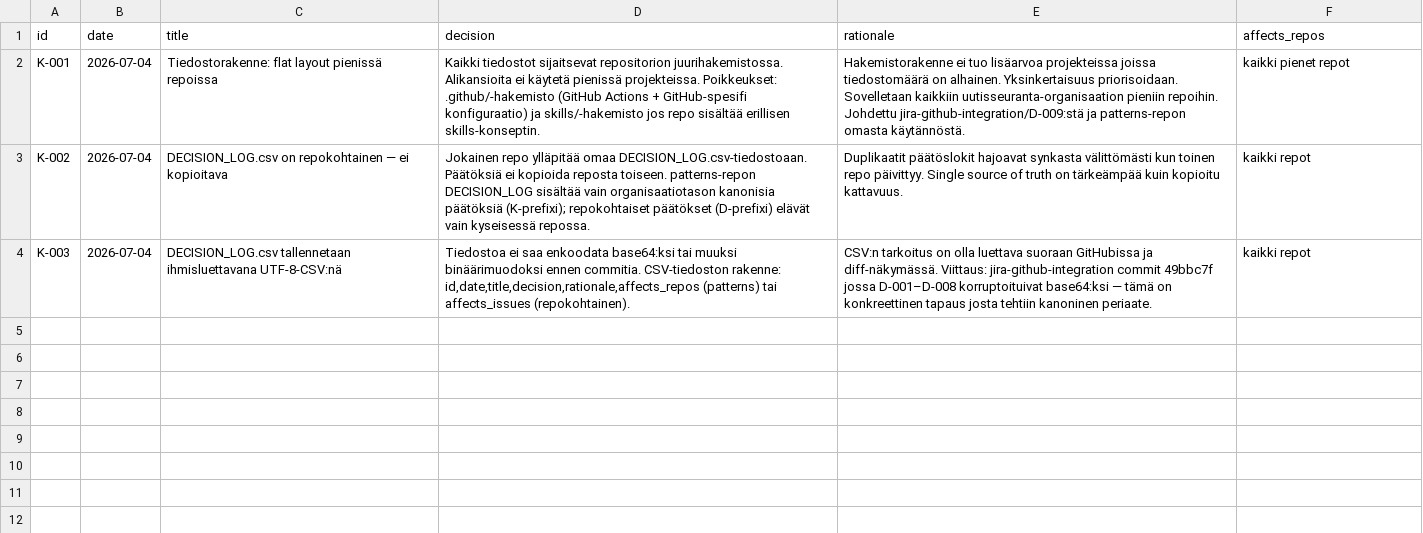
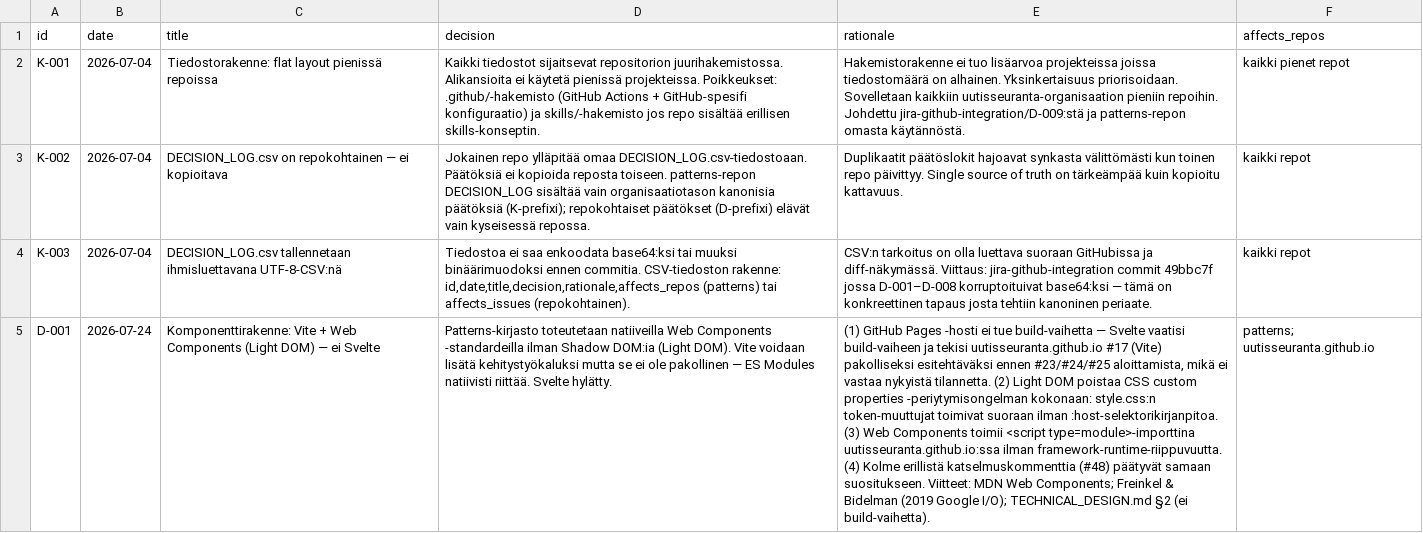
Before and after one commit to uutisseuranta/patterns, a CSV file: DECISION_LOG.csv, drawn as a sheet; the diff names each change by its address in the sheet, - before the commit and + after, or states it on an @@ line.

Commit message:
chore: kirjaa arkkitehtuuripäätös D-001 (Web Components, Light DOM) DECISION_LOG.csv:hen — closes #48

```diff
--- a/DECISION_LOG.csv
+++ b/DECISION_LOG.csv
+row 5: D-001 | 2026-07-24 | Komponenttirakenne: Vite + Web Components (Light DOM) — ei Svelte | Patterns-kirjasto toteutetaan natiiveilla Web Components -standardeilla ilman Shadow DOM:ia (Light DOM). Vite voidaan lisätä kehitystyökaluksi mutta se ei ole pakollinen — ES Modules natiivisti riittää. Svelte hylätty. | (1) GitHub Pages -hosti ei tue build-vaihetta — Svelte vaatisi build-vaiheen ja tekisi uutisseuranta.github.io #17 (Vite) pakolliseksi esitehtäväksi ennen #23/#24/#25 aloittamista, mikä ei vastaa nykyistä tilannetta. (2) Light DOM poistaa CSS custom properties -periytymisongelman kokonaan: style.css:n token-muuttujat toimivat suoraan ilman :host-selektorikirjanpitoa. (3) Web Components toimii <script type=module>-importtina uutisseuranta.github.io:ssa ilman framework-runtime-riippuvuutta. (4) Kolme erillistä katselmuskommenttia (#48) päätyvät samaan suositukseen. Viitteet: MDN Web Components; Freinkel & Bidelman (2019 Google I/O); TECHNICAL_DESIGN.md §2 (ei build-vaihetta). | patterns; uutisseuranta.github.io
```
